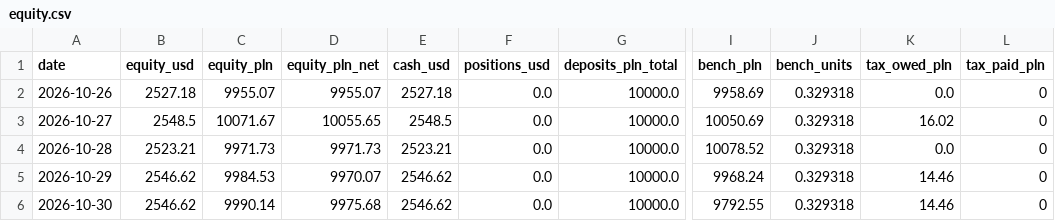
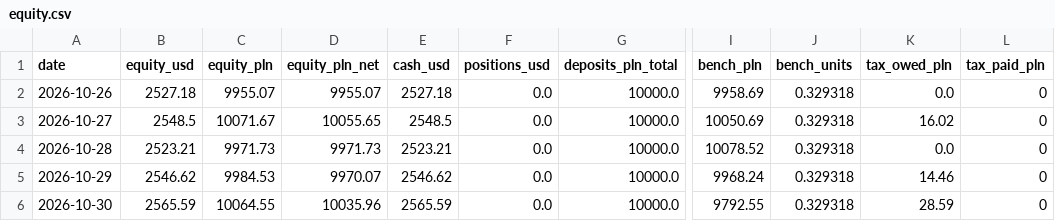
Before and after one commit to wywigacz/xtb-daytrader-sim, a CSV file: sim/state/equity.csv, drawn as a sheet; only a part is shown, gaps mark what is left out; the diff names each change by its address in the sheet, - before the commit and + after, or states it on an @@ line.

```diff
--- a/sim/state/equity.csv
+++ b/sim/state/equity.csv
-B6 (equity_usd): 2546.62
+B6 (equity_usd): 2565.59
-C6 (equity_pln): 9990.14
+C6 (equity_pln): 10064.55
-D6 (equity_pln_net): 9975.68
+D6 (equity_pln_net): 10035.96
-E6 (cash_usd): 2546.62
+E6 (cash_usd): 2565.59
-K6 (tax_owed_pln): 14.46
+K6 (tax_owed_pln): 28.59
```
Also changed, not shown: sim/state/ledger.csv, sim/state/trades.csv, 6 other files.
